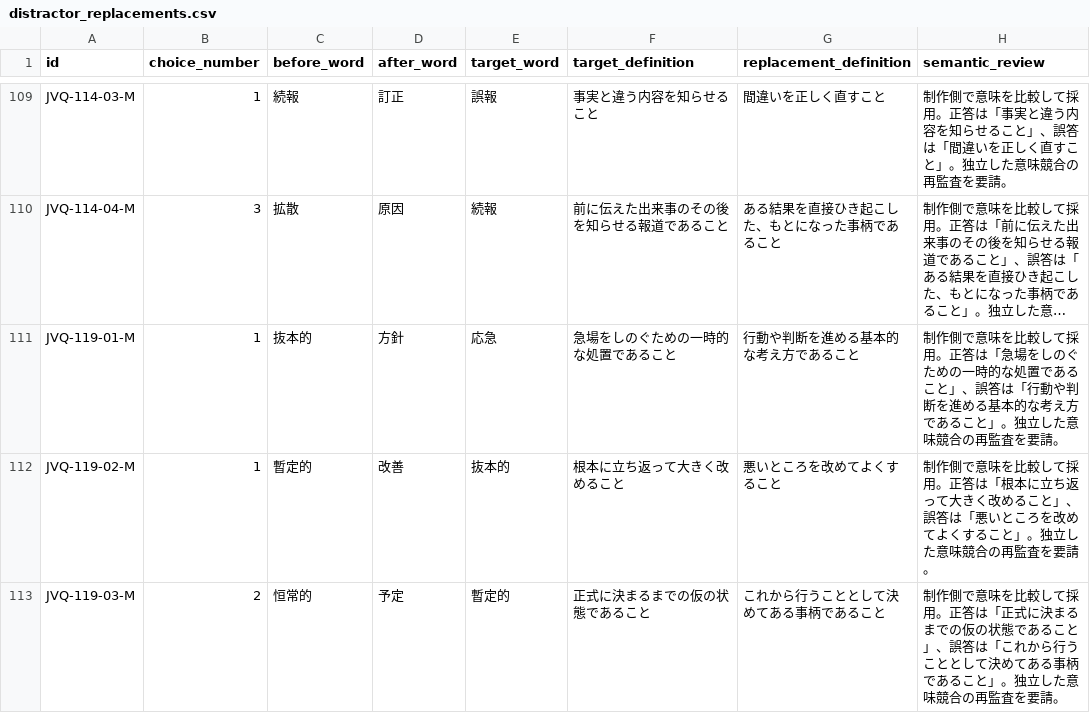
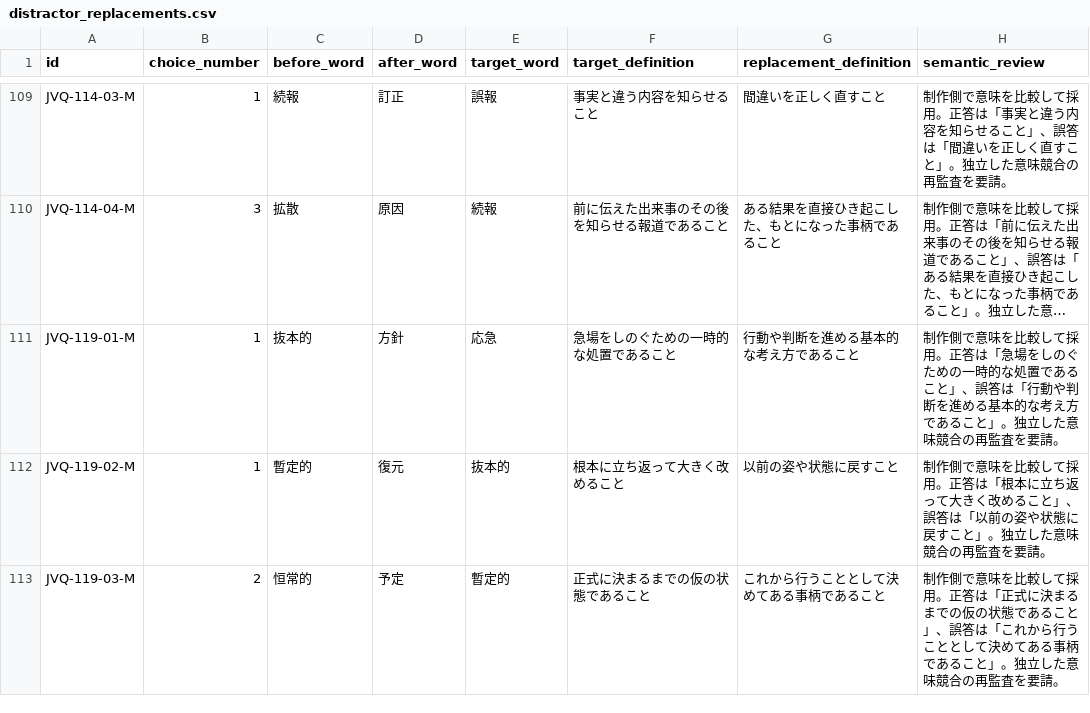
Before and after one commit to kondo-i/manabi-niwa, a CSV file: data/v7/distractor_replacements.csv, drawn as a sheet; only a part is shown, gaps mark what is left out; long unchanged cells end in …; the diff covers the shown part only; the diff names each change by its address in the sheet, - before the commit and + after, or states it on an @@ line.

```diff
--- a/data/v7/distractor_replacements.csv
+++ b/data/v7/distractor_replacements.csv
-D112 (after_word): 改善
+D112 (after_word): 復元
-G112 (replacement_definition): 悪いところを改めてよくすること
+G112 (replacement_definition): 以前の姿や状態に戻すこと
-H112 (semantic_review): …誤答は「悪いところを改めてよくすること」。…
+H112 (semantic_review): …誤答は「以前の姿や状態に戻すこと」。…
```
Also changed, not shown: 21 edited cells elsewhere in this file, data/v7/change_map_v6_v7.csv, 5 other files.
